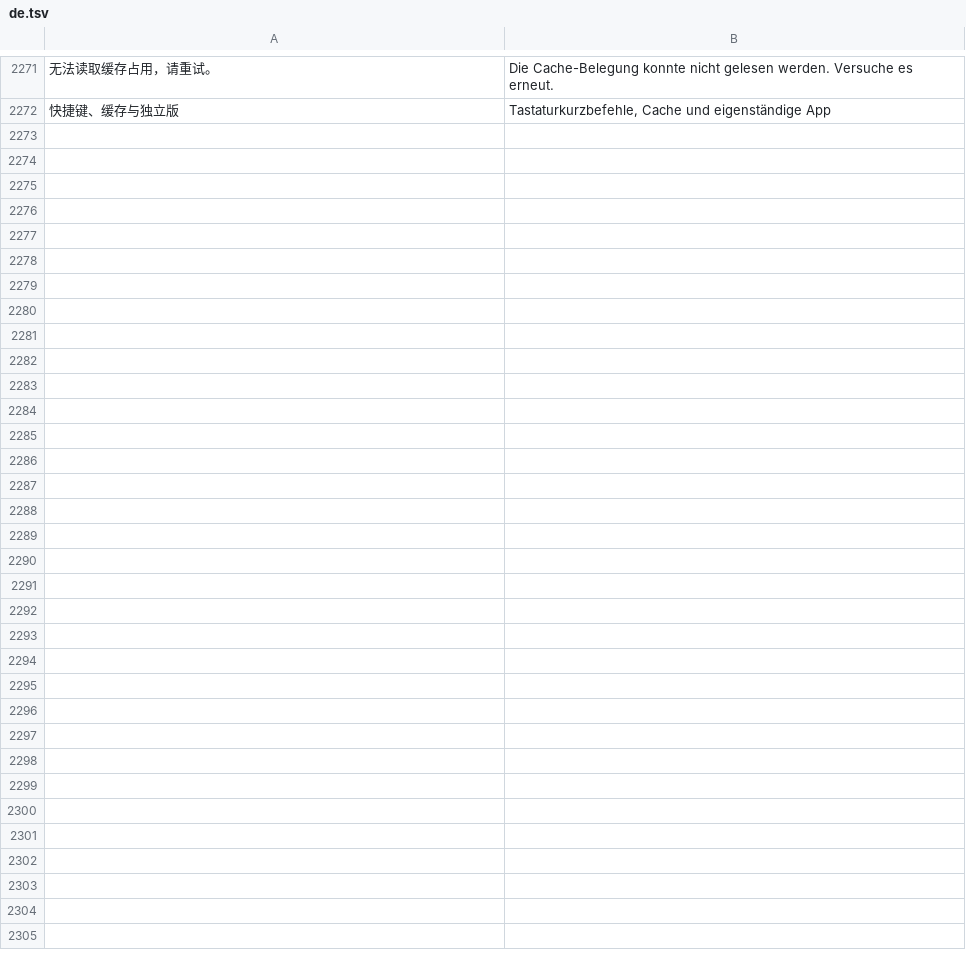
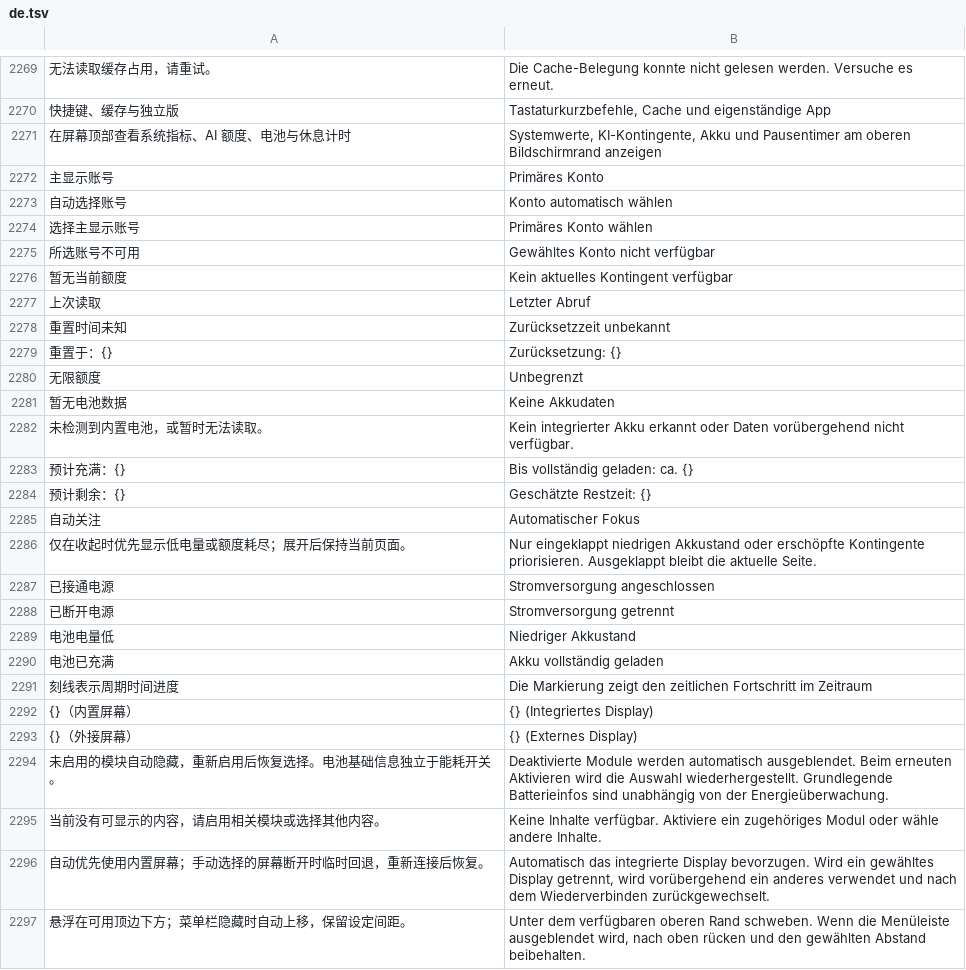
Before and after one commit to ysicing/XStats, a TSV file: Packages/XStatsKit/Sources/Localization/Resources/de.tsv, drawn as a sheet; only a part is shown, gaps mark what is left out; the diff covers the shown part only; the diff names each change by its address in the sheet, - before the commit and + after, or states it on an @@ line.

```diff
--- a/Packages/XStatsKit/Sources/Localization/Resources/de.tsv
+++ b/Packages/XStatsKit/Sources/Localization/Resources/de.tsv
+row 2271: 在屏幕顶部查看系统指标、AI 额度、电池与休息计时 | Systemwerte, KI-Kontingente, Akku und Pausentimer am oberen Bildschirmrand anzeigen
+row 2272: 主显示账号 | Primäres Konto
+row 2273: 自动选择账号 | Konto automatisch wählen
+row 2274: 选择主显示账号 | Primäres Konto wählen
+row 2275: 所选账号不可用 | Gewähltes Konto nicht verfügbar
+row 2276: 暂无当前额度 | Kein aktuelles Kontingent verfügbar
+row 2277: 上次读取 | Letzter Abruf
+row 2278: 重置时间未知 | Zurücksetzzeit unbekannt
+row 2279: 重置于：{} | Zurücksetzung: {}
+row 2280: 无限额度 | Unbegrenzt
+row 2281: 暂无电池数据 | Keine Akkudaten
+row 2282: 未检测到内置电池，或暂时无法读取。 | Kein integrierter Akku erkannt oder Daten vorübergehend nicht verfügbar.
+row 2283: 预计充满：{} | Bis vollständig geladen: ca. {}
+row 2284: 预计剩余：{} | Geschätzte Restzeit: {}
+row 2285: 自动关注 | Automatischer Fokus
+row 2286: 仅在收起时优先显示低电量或额度耗尽；展开后保持当前页面。 | Nur eingeklappt niedrigen Akkustand oder erschöpfte Kontingente priorisieren. Ausgeklappt bleibt die aktuelle Seite.
+row 2287: 已接通电源 | Stromversorgung angeschlossen
+row 2288: 已断开电源 | Stromversorgung getrennt
+row 2289: 电池电量低 | Niedriger Akkustand
+row 2290: 电池已充满 | Akku vollständig geladen
+row 2291: 刻线表示周期时间进度 | Die Markierung zeigt den zeitlichen Fortschritt im Zeitraum
+row 2292: {}（内置屏幕） | {} (Integriertes Display)
+row 2293: {}（外接屏幕） | {} (Externes Display)
+row 2294: 未启用的模块自动隐藏，重新启用后恢复选择。电池基础信息独立于能耗开关。 | Deaktivierte Module werden automatisch ausgeblendet. Beim erneuten Aktivieren wird die Auswahl wiederhergestellt. Grundlegende Batterieinfos sind unabhängig von der Energieüberwachung.
+row 2295: 当前没有可显示的内容，请启用相关模块或选择其他内容。 | Keine Inhalte verfügbar. Aktiviere ein zugehöriges Modul oder wähle andere Inhalte.
+row 2296: 自动优先使用内置屏幕；手动选择的屏幕断开时临时回退，重新连接后恢复。 | Automatisch das integrierte Display bevorzugen. Wird ein gewähltes Display getrennt, wird vorübergehend ein anderes verwendet und nach dem Wiederverbinden zurückgewechselt.
+row 2297: 悬浮在可用顶边下方；菜单栏隐藏时自动上移，保留设定间距。 | Unter dem verfügbaren oberen Rand schweben. Wenn die Menüleiste ausgeblendet wird, nach oben rücken und den gewählten Abstand beibehalten.
```
Also changed, not shown: 2 removed rows elsewhere in this file, Packages/XStatsKit/Sources/Localization/Resources/ar.tsv, Packages/XStatsKit/Sources/Localization/Resources/es.tsv, 27 other files.
